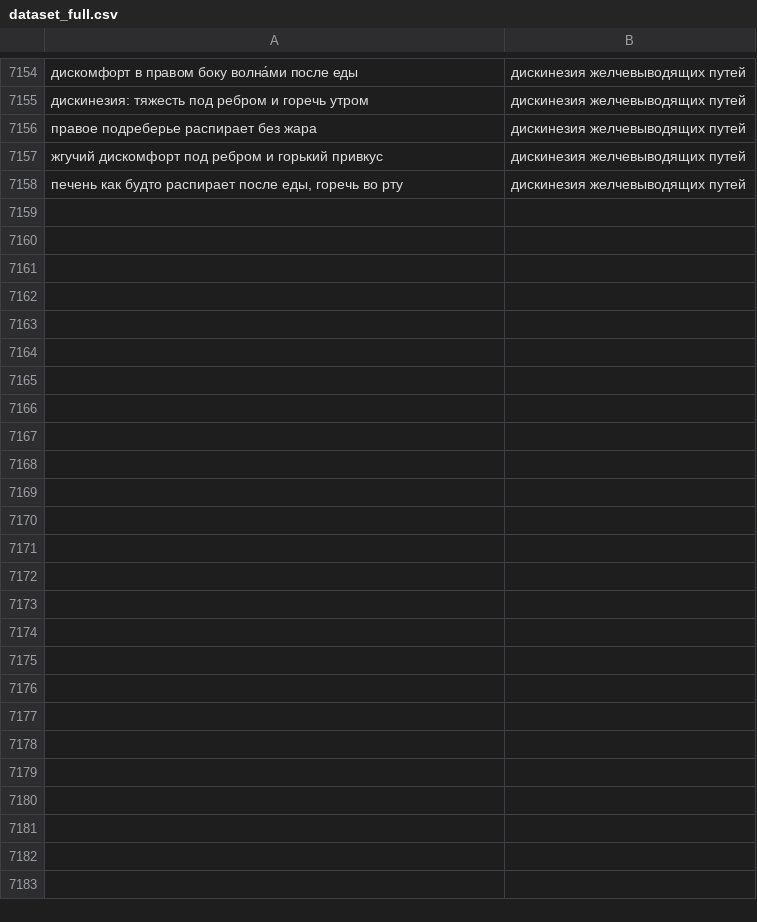
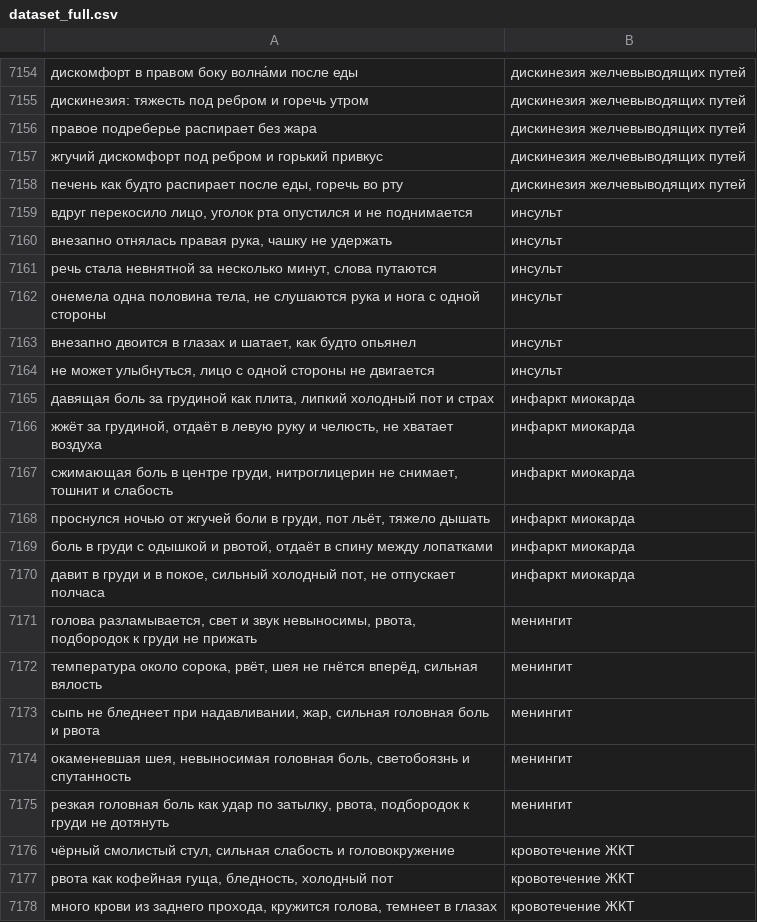
Before and after one commit to alexeybulankin5-source/medical-classifier, a CSV file: dataset_full.csv, drawn as a sheet; only a part is shown, gaps mark what is left out; the diff covers the shown part only.

Commit message:
wave3: NN-голова predict (без LR-бленда), добор различающих формулировок, перекалибровка порогов

```diff
--- a/dataset_full.csv
+++ b/dataset_full.csv
@@ -7158 +7158,21 @@
 "печень как будто распирает после еды, горечь во рту",дискинезия желчевыводящих путей
+"вдруг перекосило лицо, уголок рта опустился и не поднимается",инсульт
+"внезапно отнялась правая рука, чашку не удержать",инсульт
+"речь стала невнятной за несколько минут, слова путаются",инсульт
+"онемела одна половина тела, не слушаются рука и нога с одной стороны",инсульт
+"внезапно двоится в глазах и шатает, как будто опьянел",инсульт
+"не может улыбнуться, лицо с одной стороны не двигается",инсульт
+"давящая боль за грудиной как плита, липкий холодный пот и страх",инфаркт миокарда
+"жжёт за грудиной, отдаёт в левую руку и челюсть, не хватает воздуха",инфаркт миокарда
+"сжимающая боль в центре груди, нитроглицерин не снимает, тошнит и слабость",инфаркт миокарда
+"проснулся ночью от жгучей боли в груди, пот льёт, тяжело дышать",инфаркт миокарда
+"боль в груди с одышкой и рвотой, отдаёт в спину между лопатками",инфаркт миокарда
+"давит в груди и в покое, сильный холодный пот, не отпускает полчаса",инфаркт миокарда
+"голова разламывается, свет и звук невыносимы, рвота, подбородок к груди не прижать",менингит
+"температура около сорока, рвёт, шея не гнётся вперёд, сильная вялость",менингит
+"сыпь не бледнеет при надавливании, жар, сильная головная боль и рвота",менингит
+"окаменевшая шея, невыносимая головная боль, светобоязнь и спутанность",менингит
+"резкая головная боль как удар по затылку, рвота, подбородок к груди не дотянуть",менингит
+"чёрный смолистый стул, сильная слабость и головокружение",кровотечение ЖКТ
+"рвота как кофейная гуща, бледность, холодный пот",кровотечение ЖКТ
+"много крови из заднего прохода, кружится голова, темнеет в глазах",кровотечение ЖКТ
```
Also changed, not shown: 11 added rows elsewhere in this file, 3 other files.
